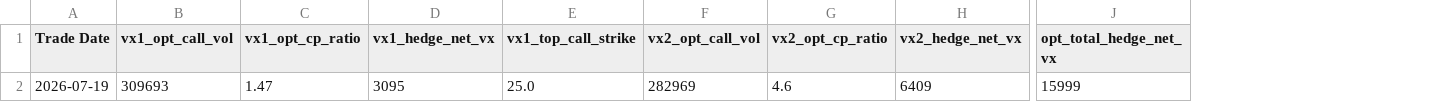
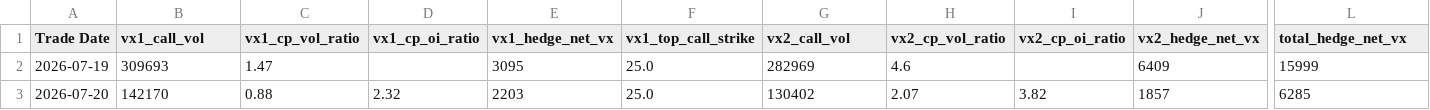
Before and after one commit to robinxueyufan0912/dcf_model, a CSV file: data/vix_call_spx_put/vix_call_flow_history.csv, drawn as a sheet; only a part is shown, gaps mark what is left out; addresses are those after the commit; rows hold the shown columns only; the diff names each change by its address in the sheet, - before the commit and + after, or states it on an @@ line.

```diff
--- a/data/vix_call_spx_put/vix_call_flow_history.csv
+++ b/data/vix_call_spx_put/vix_call_flow_history.csv
+column D (vx1_cp_oi_ratio), empty
+column I (vx2_cp_oi_ratio), empty
-B1: vx1_opt_call_vol
+B1: vx1_call_vol
-C1: vx1_opt_cp_ratio
+C1: vx1_cp_vol_ratio
-G1: vx2_opt_call_vol
+G1: vx2_call_vol
-H1: vx2_opt_cp_ratio
+H1: vx2_cp_vol_ratio
-L1: opt_total_hedge_net_vx
+L1: total_hedge_net_vx
+row 3: 2026-07-20 | 142170 | 0.88 | 2.32 | 2203 | 25.0 | 130402 | 2.07 | 3.82 | 1857 | 6285
```
Also changed, not shown: data/vix_call_spx_put/spx_put_flow_history.csv, 2 other files.
